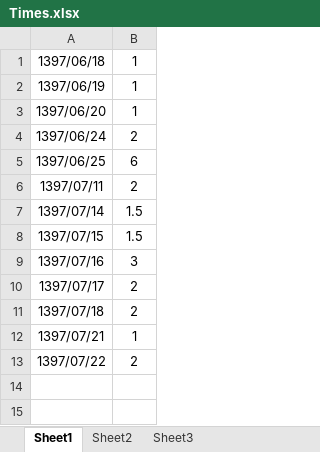
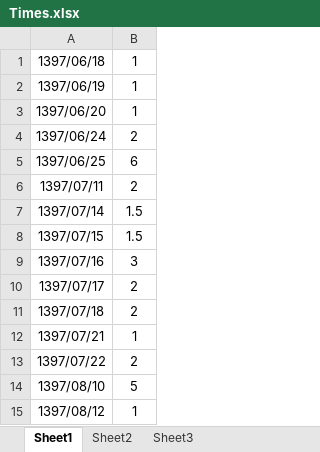
Before and after one commit to yousefihamid/Kadotto, an Excel workbook: Times.xlsx, sheet Sheet1, drawn as a sheet; values as stored, in another font and other column widths than the file's, no borders; the diff names each change by its address in the sheet, - before the commit and + after, or states it on an @@ line.

```diff
--- a/Times.xlsx (sheet Sheet1)
+++ b/Times.xlsx (sheet Sheet1)
+row 14: 1397/08/10 | 5
+row 15: 1397/08/12 | 1
```
Also changed, not shown: 28 other files.
